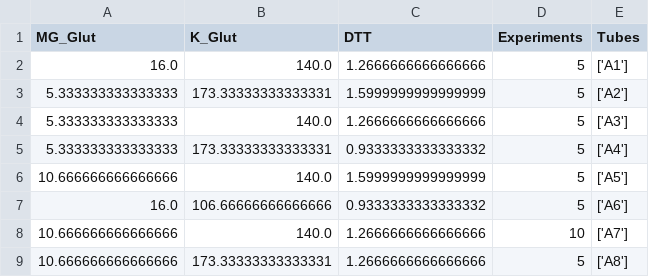
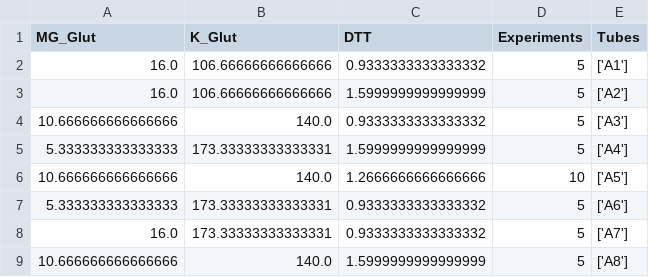
Before and after one commit to Laohakunakorn-Group/NLLAB_OT2_Protocol_Dev, a CSV file: Technical_error_active_learning/src/ALTE010/output/MasterMixes/1_plate_Aqueous_MasterMix_Stocks_human_readable.csv, drawn as a sheet.

```diff
--- a/Technical_error_active_learning/src/ALTE010/output/MasterMixes/1_plate_Aqueous_MasterMix_Stocks_human_readable.csv
+++ b/Technical_error_active_learning/src/ALTE010/output/MasterMixes/1_plate_Aqueous_MasterMix_Stocks_human_readable.csv
@@ -1,9 +1,9 @@
 MG_Glut,K_Glut,DTT,Experiments,Tubes
-16.0,140.0,1.2666666666666666,5,['A1']
-5.333333333333333,173.33333333333331,1.5999999999999999,5,['A2']
-5.333333333333333,140.0,1.2666666666666666,5,['A3']
-5.333333333333333,173.33333333333331,0.9333333333333332,5,['A4']
-10.666666666666666,140.0,1.5999999999999999,5,['A5']
-16.0,106.66666666666666,0.9333333333333332,5,['A6']
-10.666666666666666,140.0,1.2666666666666666,10,['A7']
-10.666666666666666,173.33333333333331,1.2666666666666666,5,['A8']
+16.0,106.66666666666666,0.9333333333333332,5,['A1']
+16.0,106.66666666666666,1.5999999999999999,5,['A2']
+10.666666666666666,140.0,0.9333333333333332,5,['A3']
+5.333333333333333,173.33333333333331,1.5999999999999999,5,['A4']
+10.666666666666666,140.0,1.2666666666666666,10,['A5']
+5.333333333333333,173.33333333333331,0.9333333333333332,5,['A6']
+16.0,173.33333333333331,0.9333333333333332,5,['A7']
+10.666666666666666,140.0,1.5999999999999999,5,['A8']
```
Also changed, not shown: Technical_error_active_learning/src/ALTE010/output/Experiment_Designs/design_coded.csv, Technical_error_active_learning/src/ALTE010/output/Experiment_Designs/design_final.csv, 9 other files.
